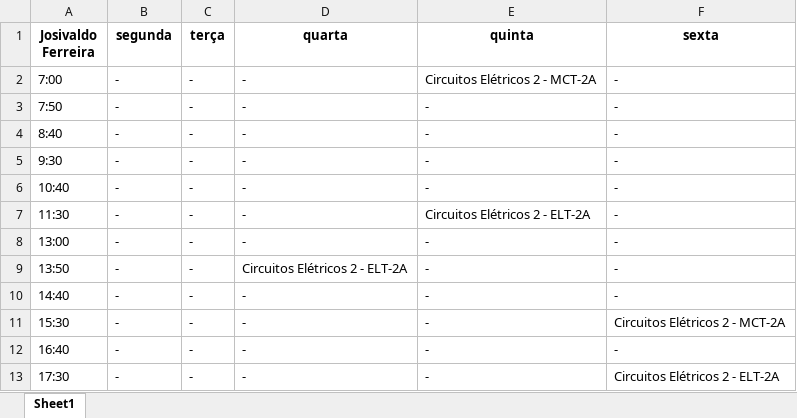
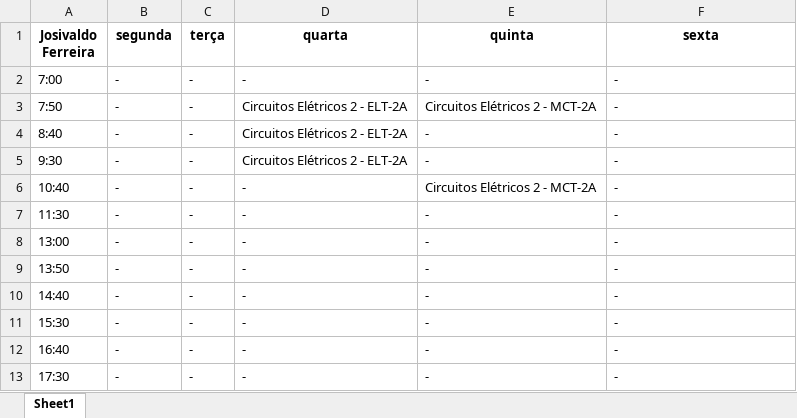
Before and after one commit to TulioHRC/Horarios-CEFET, an Excel workbook: data/teacher/Josivaldo Ferreira.xlsx, sheet Sheet1, drawn as a sheet; values as stored, in another font and other column widths than the file's, no borders; the diff names each change by its address in the sheet, - before the commit and + after, or states it on an @@ line.

```diff
--- a/data/teacher/Josivaldo Ferreira.xlsx (sheet Sheet1)
+++ b/data/teacher/Josivaldo Ferreira.xlsx (sheet Sheet1)
-E2 (quinta): Circuitos Elétricos 2 - MCT-2A
+E2 (quinta): -
-D3:D5 (quarta): -
+D3:D5 (quarta): Circuitos Elétricos 2 - ELT-2A
-E3 (quinta): -
+E3 (quinta): Circuitos Elétricos 2 - MCT-2A
-E6 (quinta): -
+E6 (quinta): Circuitos Elétricos 2 - MCT-2A
-E7 (quinta): Circuitos Elétricos 2 - ELT-2A
+E7 (quinta): -
-D9 (quarta): Circuitos Elétricos 2 - ELT-2A
+D9 (quarta): -
-F11 (sexta): Circuitos Elétricos 2 - MCT-2A
+F11 (sexta): -
-F13 (sexta): Circuitos Elétricos 2 - ELT-2A
+F13 (sexta): -
```
Also changed, not shown: data/teacher/Andre Barros.xlsx, data/teacher/João Rodrigues.xlsx, 10 other files.
